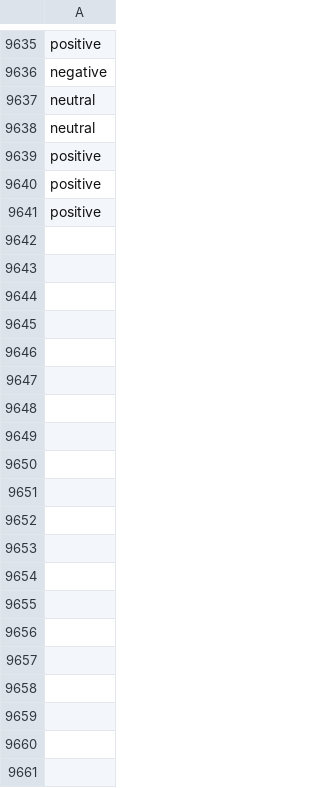
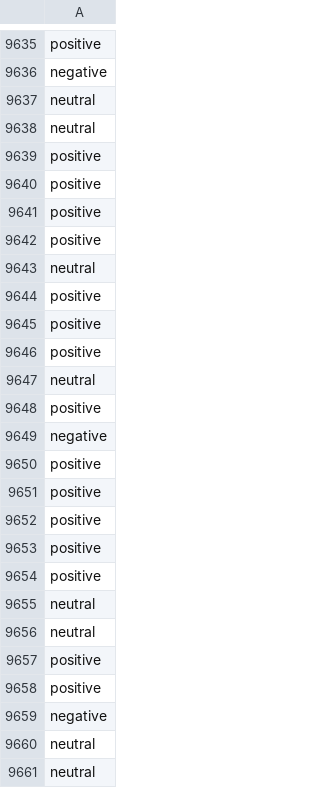
Before and after one commit to jonathand94/xcs224u_project_financial_sentiment, a CSV file: train_preds_baseline_llama.csv, drawn as a sheet; only a part is shown, gaps mark what is left out; the diff covers the shown part only; the diff names each change by its address in the sheet, - before the commit and + after, or states it on an @@ line.

Commit message:
Add train_preds_baseline_llama.csv in iteration 9500

```diff
--- a/train_preds_baseline_llama.csv
+++ b/train_preds_baseline_llama.csv
+row 9642: positive
+row 9643: neutral
+row 9644: positive
+row 9645: positive
+row 9646: positive
+row 9647: neutral
+row 9648: positive
+row 9649: negative
+row 9650: positive
+row 9651: positive
+row 9652: positive
+row 9653: positive
+row 9654: positive
+row 9655: neutral
+row 9656: neutral
+row 9657: positive
+row 9658: positive
+row 9659: negative
+row 9660: neutral
+row 9661: neutral
```
Also changed, not shown: 80 added rows elsewhere in this file.
